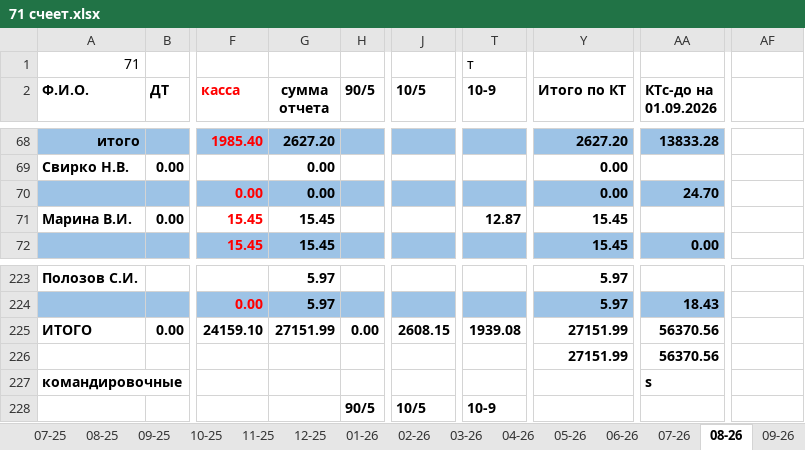
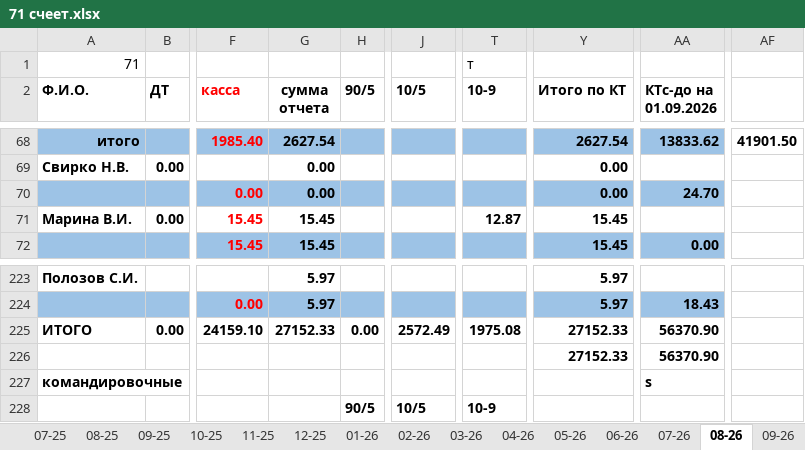
Before and after one commit to NearVich/zhivot, an Excel workbook: 71 счеет.xlsx, sheet 08-26, drawn as a sheet; only a part is shown, gaps mark what is left out; values as stored, in another font and other column widths than the file's, no borders; removed rows and columns are numbered as before the commit, all else as after; rows hold the shown columns only; the diff covers the shown part only; the diff names each change by its address in the sheet, - before the commit and + after, or states it on an @@ line.

```diff
--- a/71 счеет.xlsx (sheet 08-26)
+++ b/71 счеет.xlsx (sheet 08-26)
-G68 (сумма отчета): 2627.20
+G68 (сумма отчета): 2627.54
-Y68 (Итого по КТ): 2627.20
+Y68 (Итого по КТ): 2627.54
-AA68 (КТс-до на 01.09.2026): 13833.28
+AA68 (КТс-до на 01.09.2026): 13833.62
-AF68: (empty)
+AF68: 41901.50
-G225 (сумма отчета): 27151.99
+G225 (сумма отчета): 27152.33
-J225 (10/5): 2608.15
+J225 (10/5): 2572.49
-T225 (10-9): 1939.08
+T225 (10-9): 1975.08
-Y225 (Итого по КТ): 27151.99
+Y225 (Итого по КТ): 27152.33
-AA225 (КТс-до на 01.09.2026): 56370.56
+AA225 (КТс-до на 01.09.2026): 56370.90
-row 226:  |  |  |  |  |  |  | 27151.99 | 56370.56
+row 226:  |  |  |  |  |  |  | 27152.33 | 56370.90
```
Also changed, not shown: 16 added rows, 16 removed rows, 11 edited cells and cell formats elsewhere in this sheet, sheet 09-26, formulas that keep their value, hidden cells.
